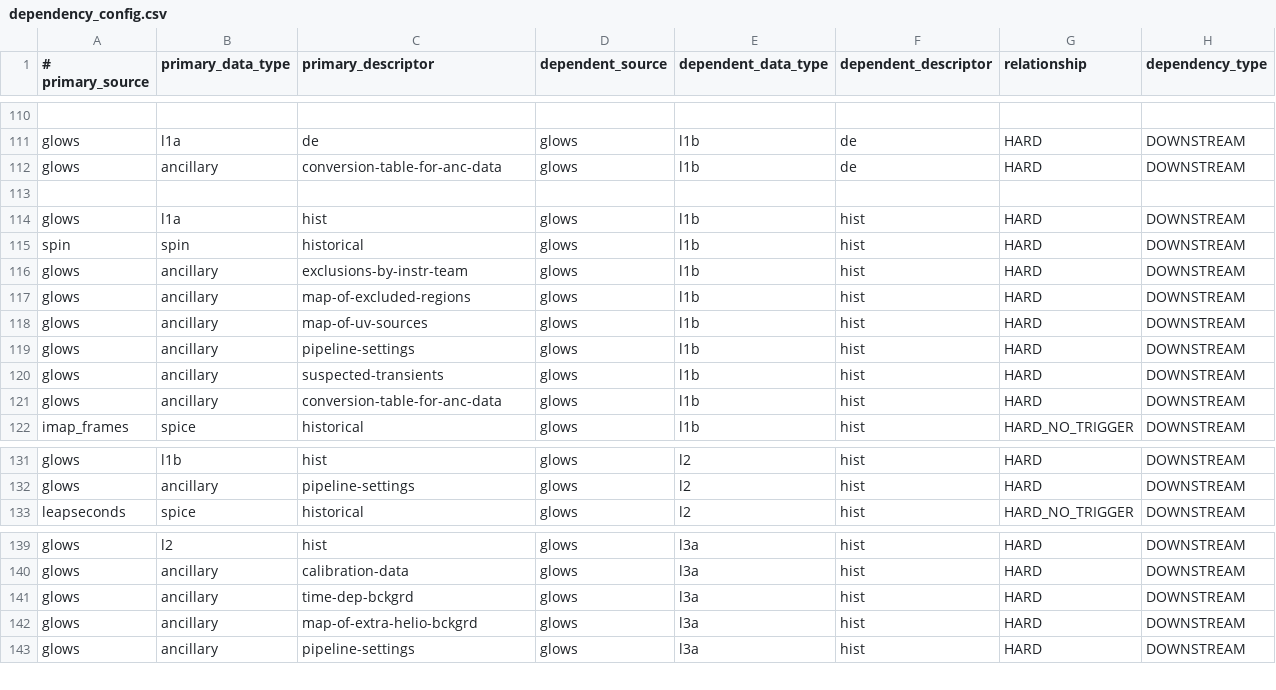
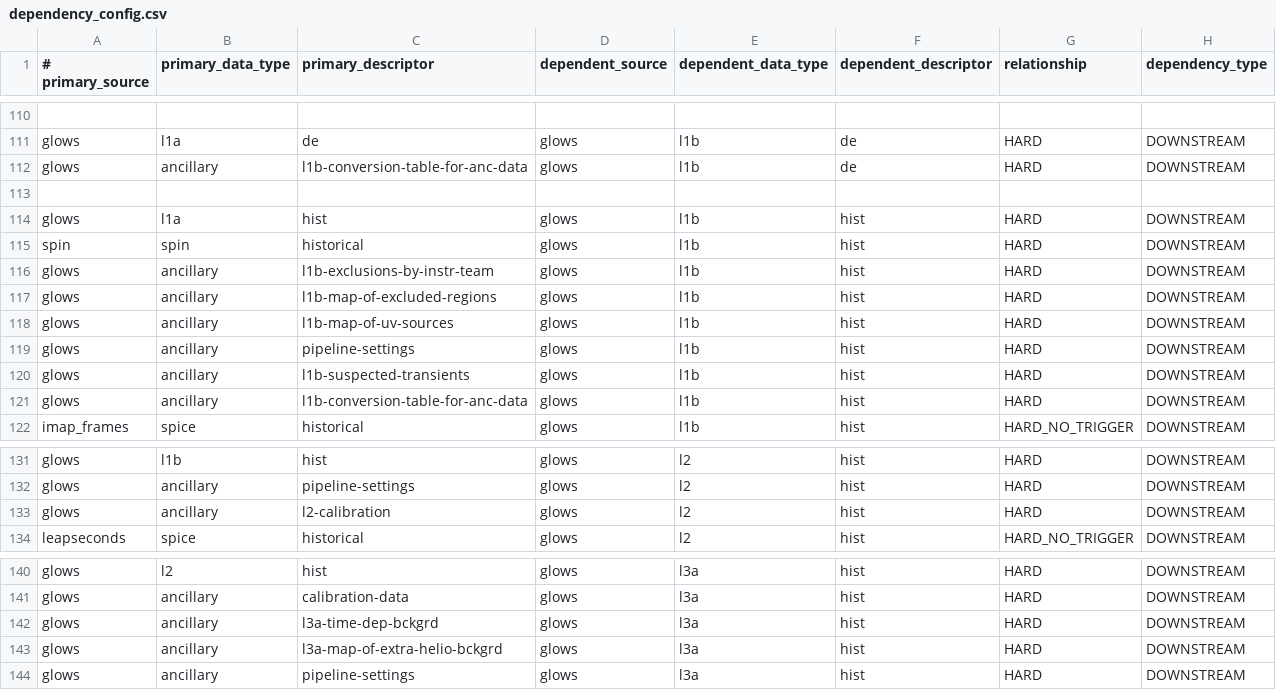
Before and after one commit to laspsandoval/sds-data-manager, a CSV file: sds_data_manager/lambda_code/SDSCode/pipeline_lambdas/dependency_config.csv, drawn as a sheet; only a part is shown, gaps mark what is left out; addresses are those after the commit; the diff names each change by its address in the sheet, - before the commit and + after, or states it on an @@ line.

Commit message:
Update dependency config to include ancillary file renames for GLOWS) (#1205)

```diff
--- a/sds_data_manager/lambda_code/SDSCode/pipeline_lambdas/dependency_config.csv
+++ b/sds_data_manager/lambda_code/SDSCode/pipeline_lambdas/dependency_config.csv
-C112 (primary_descriptor): conversion-table-for-anc-data
+C112 (primary_descriptor): l1b-conversion-table-for-anc-data
-C116 (primary_descriptor): exclusions-by-instr-team
+C116 (primary_descriptor): l1b-exclusions-by-instr-team
-C117 (primary_descriptor): map-of-excluded-regions
+C117 (primary_descriptor): l1b-map-of-excluded-regions
-C118 (primary_descriptor): map-of-uv-sources
+C118 (primary_descriptor): l1b-map-of-uv-sources
-C120 (primary_descriptor): suspected-transients
+C120 (primary_descriptor): l1b-suspected-transients
-C121 (primary_descriptor): conversion-table-for-anc-data
+C121 (primary_descriptor): l1b-conversion-table-for-anc-data
+row 133: glows | ancillary | l2-calibration | glows | l2 | hist | HARD | DOWNSTREAM
-C142 (primary_descriptor): time-dep-bckgrd
+C142 (primary_descriptor): l3a-time-dep-bckgrd
-C143 (primary_descriptor): map-of-extra-helio-bckgrd
+C143 (primary_descriptor): l3a-map-of-extra-helio-bckgrd
```
